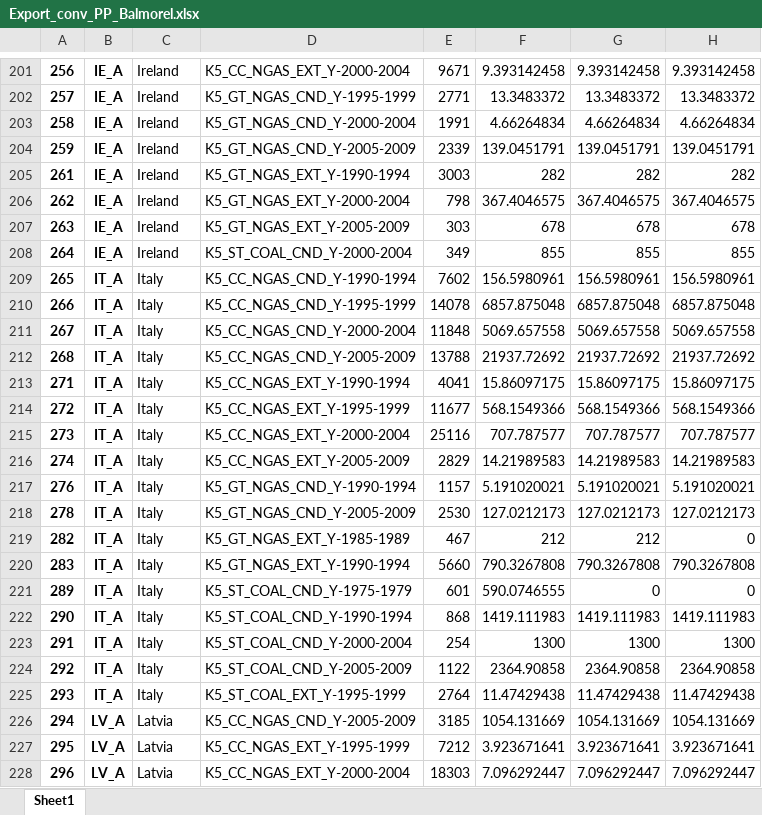
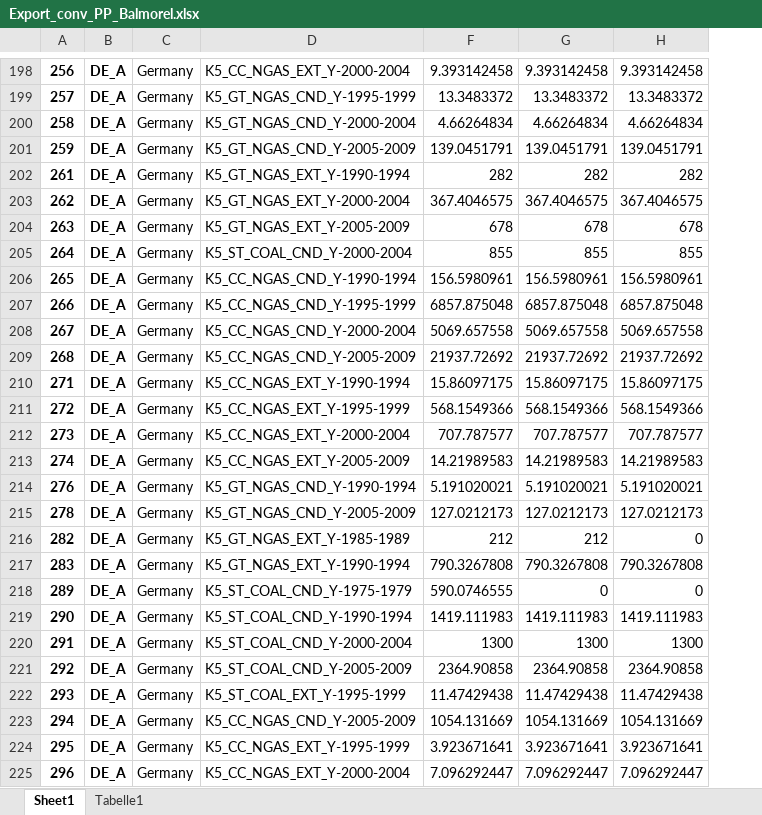
Before and after one commit to EEG-policy-modelling/EEG-Balmorel, an Excel workbook: Export_conv_PP_Balmorel.xlsx, sheet Sheet1, drawn as a sheet; only a part is shown, gaps mark what is left out; values as stored, in another font and other column widths than the file's, no borders; removed rows and columns are numbered as before the commit, all else as after; the diff covers the shown part only; the diff names each change by its address in the sheet, - before the commit and + after, or states it on an @@ line.

```diff
--- a/Export_conv_PP_Balmorel.xlsx (sheet Sheet1)
+++ b/Export_conv_PP_Balmorel.xlsx (sheet Sheet1)
+sheet tab: Tabelle1
@@ column E hidden, rows 201-228: 9671 | 2771 | 1991 | 2339 | 3003 | 798 | 303 | 349 | 7602 | 14078 | 11848 | 13788 | 4041 | 11677 | 25116 | 2829 | 1157 | 2530 | 467 | 5660 | 601 | 868 | 254 | 1122 | 2764 | 3185 | 7212 | 18303 @@
-B198:B205: IE_A
+B198:B205: DE_A
-C198:C205: Ireland
+C198:C205: Germany
-B206:B222: IT_A
+B206:B222: DE_A
-C206:C222: Italy
+C206:C222: Germany
-B223:B225: LV_A
+B223:B225: DE_A
-C223:C225: Latvia
+C223:C225: Germany
```
Also changed, not shown: 3 removed rows and 356 edited cells elsewhere in this sheet, formulas that keep their value, charts or pictures, 1 other file.
